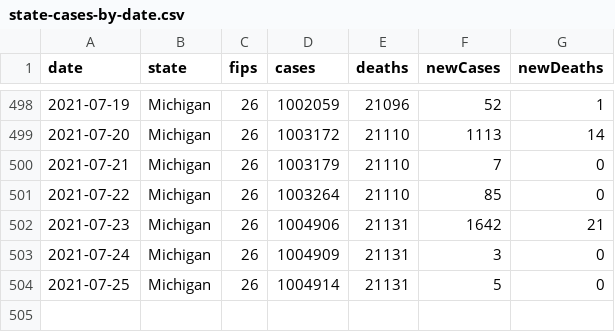
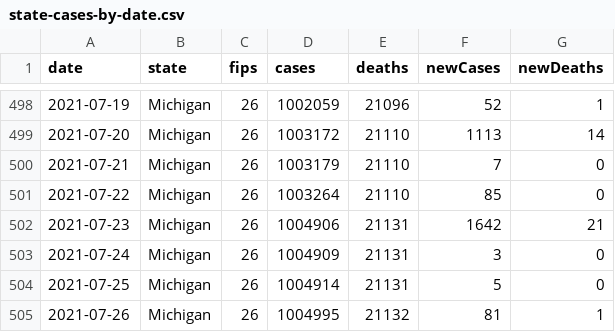
Before and after one commit to damaneice/covid-19, a CSV file: src/data/state-cases-by-date.csv, drawn as a sheet; only a part is shown, gaps mark what is left out; the diff names each change by its address in the sheet, - before the commit and + after, or states it on an @@ line.

```diff
--- a/src/data/state-cases-by-date.csv
+++ b/src/data/state-cases-by-date.csv
+row 505: 2021-07-26 | Michigan | 26 | 1004995 | 21132 | 81 | 1
```
Also changed, not shown: src/data/state-cases-by-date-per-100k.csv, 2 other files.
